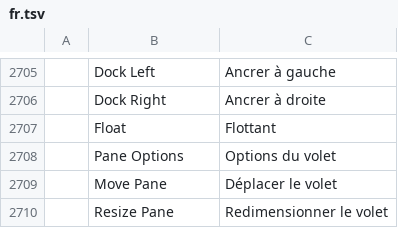
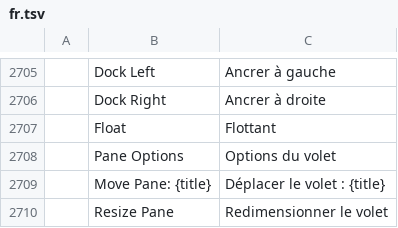
Before and after one commit to tpawley2001/wordcraft, a TSV file: crates/ui-egui/src/i18n/fr.tsv, drawn as a sheet; only a part is shown, gaps mark what is left out; removed rows and columns are numbered as before the commit, all else as after; the diff names each change by its address in the sheet, - before the commit and + after, or states it on an @@ line.

Commit message:
Task panes: follow craft-ui panes at f4f9e5b (#1756)
craft-ui's pane host names each title bar after its pane, so the
accessible name is "Move Pane: {title}" ("Move Pane: Styles") in all 22
catalogs. The pane tests find the title bars by that name.

```diff
--- a/crates/ui-egui/src/i18n/fr.tsv
+++ b/crates/ui-egui/src/i18n/fr.tsv
-row 2709:  | Move Pane | Déplacer le volet
+row 2709:  | Move Pane: {title} | Déplacer le volet : {title}
```
Also changed, not shown: crates/ui-egui/src/i18n/bg.tsv, crates/ui-egui/src/i18n/cs.tsv, 23 other files.
